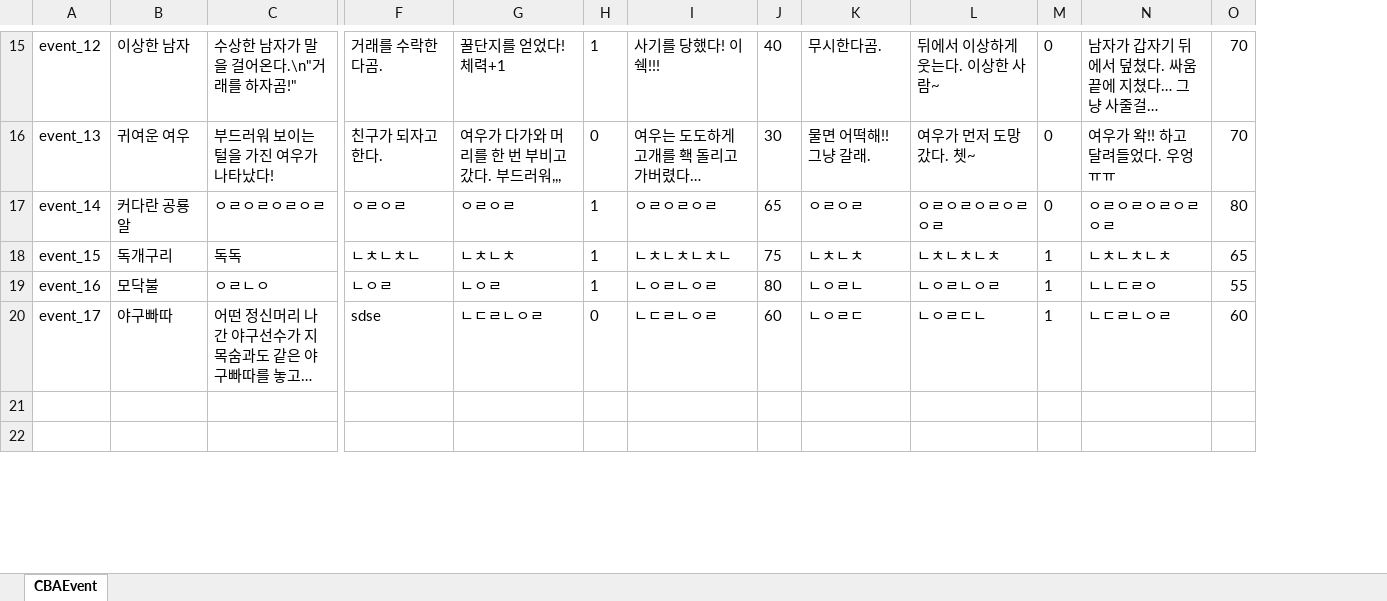
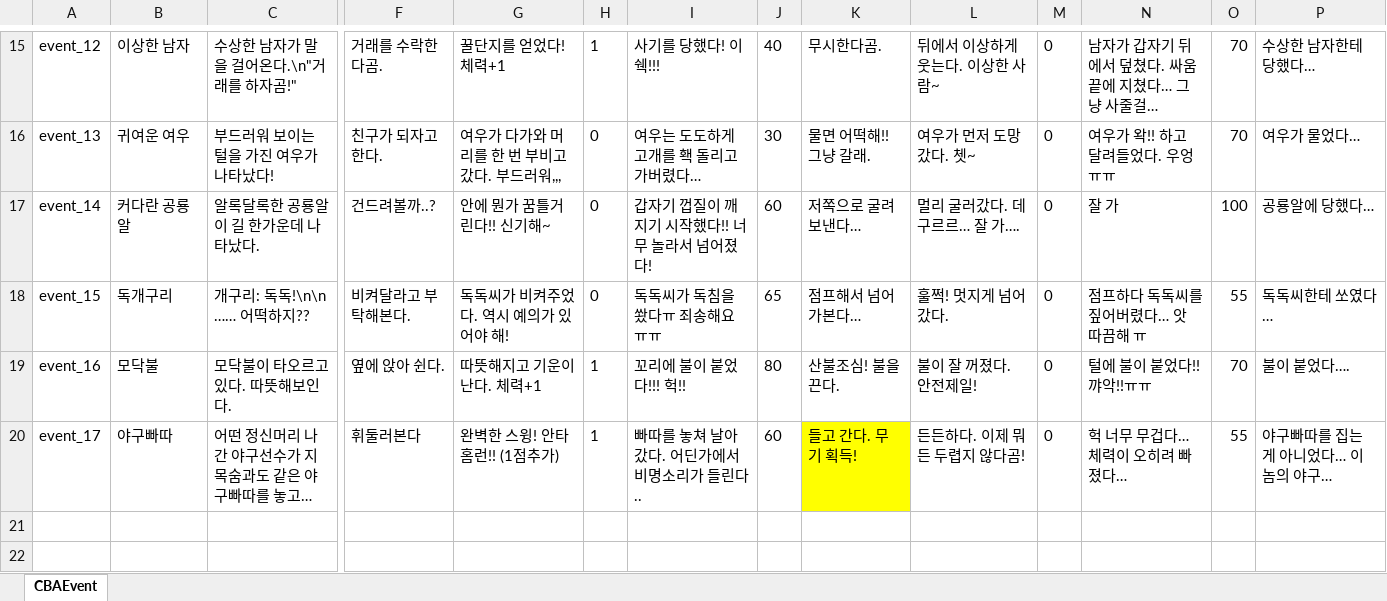
Before and after one commit to StudioSelena/2DMainProject_CBA, an Excel workbook: JsonConverter/ExcelFiles/CBAEvent.xlsx, sheet CBAEvent, drawn as a sheet; only a part is shown, gaps mark what is left out; long unchanged cells end in …; values as stored, in another font and other column widths than the file's, no borders; removed rows and columns are numbered as before the commit, all else as after; rows hold the shown columns only; the diff covers the shown part only; the diff names each change by its address in the sheet, - before the commit and + after, or states it on an @@ line.

Commit message:
[Logic] 엔딩 화면 벌/곰순이/사망원인 텍스트 조합 + 미등장 NPC 빈칸 처리
[데이터드리븐] CBAEvent DeathResult, CBASpecialEvent DeathResult 컬럼 추가
[Fix] 플레이버튼 타이틀 복귀 시 비활성화 유지 버그 수정
[Fix] 엔딩 턴 카운트 -1 수정

```diff
--- a/JsonConverter/ExcelFiles/CBAEvent.xlsx (sheet CBAEvent)
+++ b/JsonConverter/ExcelFiles/CBAEvent.xlsx (sheet CBAEvent)
+column P, rows 15-17: 수상한 남자한테 당했다… | 여우가 물었다… | 공룡알에 당했다…; rows 19-20: 불이 붙었다…. | 야구빠따를 집는 게 아니었다… 이놈의 야구…
-C17: ㅇㄹㅇㄹㅇㄹㅇㄹ
+C17: 알록달록한 공룡알이 길 한가운데 나타났다.
-F17: ㅇㄹㅇㄹ
+F17: 건드려볼까..?
-G17: ㅇㄹㅇㄹ
+G17: 안에 뭔가 꿈틀거린다!! 신기해~
-H17: 1
+H17: 0
-I17: ㅇㄹㅇㄹㅇㄹ
+I17: 갑자기 껍질이 깨지기 시작했다!! 너무 놀라서 넘어졌다!
-J17: 65
+J17: 60
-K17: ㅇㄹㅇㄹ
+K17: 저쪽으로 굴려보낸다…
-L17: ㅇㄹㅇㄹㅇㄹㅇㄹㅇㄹ
+L17: 멀리 굴러갔다. 데구르르… 잘 가….
-N17: ㅇㄹㅇㄹㅇㄹㅇㄹㅇㄹ
+N17: 잘 가
-O17: 80
+O17: 100
-row 18: event_15 | 독개구리 | 독독 | ㄴㅊㄴㅊㄴ | ㄴㅊㄴㅊ | 1 | ㄴㅊㄴㅊㄴㅊㄴ | 75 | ㄴㅊㄴㅊ | ㄴㅊㄴㅊㄴㅊ | 1 | ㄴㅊㄴㅊㄴㅊ | 65
+row 18: event_15 | 독개구리 | 개구리: 독독!\n\n …… 어떡하지?? | 비켜달라고 부탁해본다. | 독독씨가 비켜주었다. 역시 예의가 있어야 해! | 0 | 독독씨가 독침을 쐈다ㅠ 죄송해요 ㅠㅠ | 65 | 점프해서 넘어가본다… | 훌쩍! 멋지게 넘어갔다. | 0 | 점프하다 독독씨를 짚어버렸다… 앗 따끔해 ㅠ | 55 | 독독씨한테 쏘였다…
-C19: ㅇㄹㄴㅇ
+C19: 모닥불이 타오르고 있다. 따뜻해보인다.
-F19: ㄴㅇㄹ
+F19: 옆에 앉아 쉰다.
-G19: ㄴㅇㄹ
+G19: 따뜻해지고 기운이 난다. 체력+1
-I19: ㄴㅇㄹㄴㅇㄹ
+I19: 꼬리에 불이 붙었다!!! 헉!!
-K19: ㄴㅇㄹㄴ
+K19: 산불조심! 불을 끈다.
-L19: ㄴㅇㄹㄴㅇㄹ
+L19: 불이 잘 꺼졌다. 안전제일!
-M19:M20: 1
+M19:M20: 0
-N19: ㄴㄴㄷㄹㅇ
+N19: 털에 불이 붙었다!! 꺄악!!ㅠㅠ
-O19: 55
+O19: 70
-F20: sdse
+F20: 휘둘러본다
-G20: ㄴㄷㄹㄴㅇㄹ
+G20: 완벽한 스윙! 안타홈런!! (1점추가)
-H20: 0
+H20: 1
-I20: ㄴㄷㄹㄴㅇㄹ
+I20: 빠따를 놓쳐 날아갔다. 어딘가에서 비명소리가 들린다..
-K20: ㄴㅇㄹㄷ
+K20: 들고 간다. 무기 획득!
-K20 fill: none
+K20 fill: #FFFF00
-L20: ㄴㅇㄹㄷㄴ
+L20: 든든하다. 이제 뭐든 두렵지 않다곰!
-N20: ㄴㄷㄹㄴㅇㄹ
+N20: 헉 너무 무겁다… 체력이 오히려 빠졌다…
-O20: 60
+O20: 55
```
Also changed, not shown: cell formats elsewhere in this sheet, JsonConverter/ExcelFiles/CBAEnding.xlsx, JsonConverter/ExcelFiles/CBASpecialEvent.xlsx, 12 other files.
